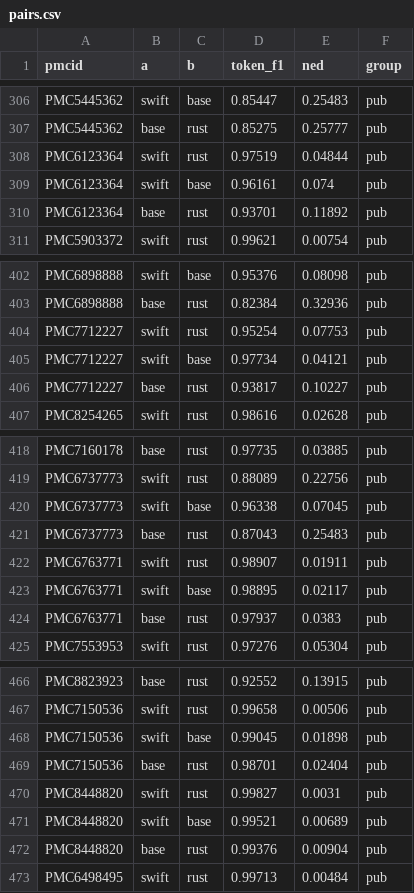
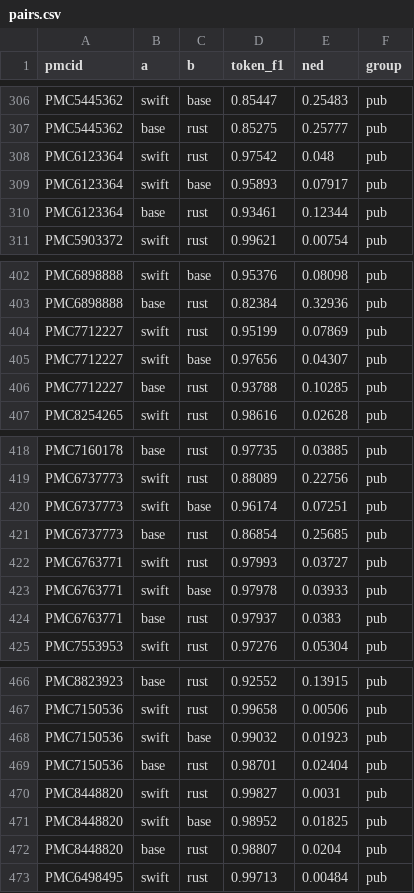
Before and after one commit to christoffermattssonlangseth/lunta, a CSV file: eval/results/pairs.csv, drawn as a sheet; only a part is shown, gaps mark what is left out; the diff covers the shown part only.

```diff
--- a/eval/results/pairs.csv
+++ b/eval/results/pairs.csv
@@ -307,5 +307,5 @@ PMC5445362,swift,base,0.85447,0.25483,pub
 PMC5445362,base,rust,0.85275,0.25777,pub
-PMC6123364,swift,rust,0.97519,0.04844,pub
-PMC6123364,swift,base,0.96161,0.074,pub
-PMC6123364,base,rust,0.93701,0.11892,pub
+PMC6123364,swift,rust,0.97542,0.048,pub
+PMC6123364,swift,base,0.95893,0.07917,pub
+PMC6123364,base,rust,0.93461,0.12344,pub
 PMC5903372,swift,rust,0.99621,0.00754,pub
@@ -403,5 +403,5 @@ PMC6898888,swift,base,0.95376,0.08098,pub
 PMC6898888,base,rust,0.82384,0.32936,pub
-PMC7712227,swift,rust,0.95254,0.07753,pub
-PMC7712227,swift,base,0.97734,0.04121,pub
-PMC7712227,base,rust,0.93817,0.10227,pub
+PMC7712227,swift,rust,0.95199,0.07869,pub
+PMC7712227,swift,base,0.97656,0.04307,pub
+PMC7712227,base,rust,0.93788,0.10285,pub
 PMC8254265,swift,rust,0.98616,0.02628,pub
@@ -419,6 +419,6 @@ PMC7160178,base,rust,0.97735,0.03885,pub
 PMC6737773,swift,rust,0.88089,0.22756,pub
-PMC6737773,swift,base,0.96338,0.07045,pub
-PMC6737773,base,rust,0.87043,0.25483,pub
-PMC6763771,swift,rust,0.98907,0.01911,pub
-PMC6763771,swift,base,0.98895,0.02117,pub
+PMC6737773,swift,base,0.96174,0.07251,pub
+PMC6737773,base,rust,0.86854,0.25685,pub
+PMC6763771,swift,rust,0.97993,0.03727,pub
+PMC6763771,swift,base,0.97978,0.03933,pub
 PMC6763771,base,rust,0.97937,0.0383,pub
@@ -467,7 +467,7 @@ PMC8823923,base,rust,0.92552,0.13915,pub
 PMC7150536,swift,rust,0.99658,0.00506,pub
-PMC7150536,swift,base,0.99045,0.01898,pub
+PMC7150536,swift,base,0.99032,0.01923,pub
 PMC7150536,base,rust,0.98701,0.02404,pub
 PMC8448820,swift,rust,0.99827,0.0031,pub
-PMC8448820,swift,base,0.99521,0.00689,pub
-PMC8448820,base,rust,0.99376,0.00904,pub
+PMC8448820,swift,base,0.98952,0.01825,pub
+PMC8448820,base,rust,0.98807,0.0204,pub
 PMC6498495,swift,rust,0.99713,0.00484,pub
```
Also changed, not shown: 46 edited cells elsewhere in this file, eval/results/highlights.csv, eval/results/pdffig.csv, 13 other files.
